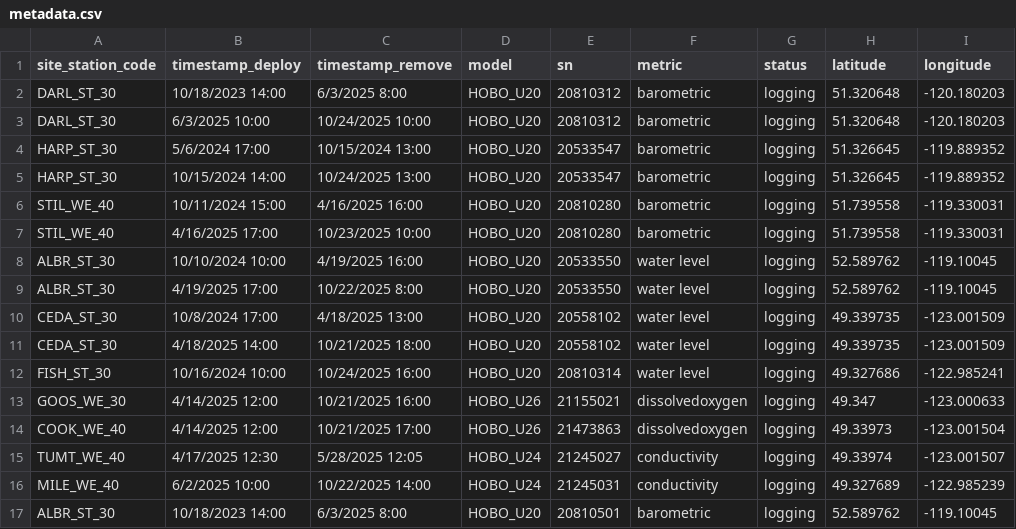
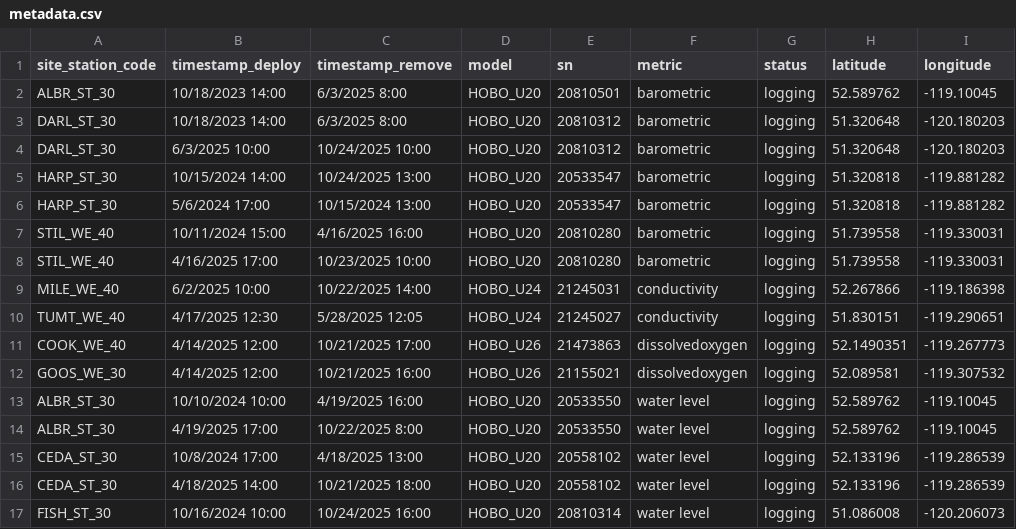
Before and after one commit to dfo-pacific-science/waterlogged-shiny, a CSV file: inst/extdata/metadata.csv, drawn as a sheet; removed rows and columns are numbered as before the commit, all else as after; the diff names each change by its address in the sheet, - before the commit and + after, or states it on an @@ line.

```diff
--- a/inst/extdata/metadata.csv
+++ b/inst/extdata/metadata.csv
@@ row 17 moved to row 2: ALBR_ST_30 @@
-B5 (timestamp_deploy): 5/6/2024 17:00
+B5 (timestamp_deploy): 10/15/2024 14:00
-C5 (timestamp_remove): 10/15/2024 13:00
+C5 (timestamp_remove): 10/24/2025 13:00
-H5:H6 (latitude): 51.326645
+H5:H6 (latitude): 51.320818
-I5:I6 (longitude): -119.889352
+I5:I6 (longitude): -119.881282
-B6 (timestamp_deploy): 10/15/2024 14:00
+B6 (timestamp_deploy): 5/6/2024 17:00
-C6 (timestamp_remove): 10/24/2025 13:00
+C6 (timestamp_remove): 10/15/2024 13:00
+row 9: MILE_WE_40 | 6/2/2025 10:00 | 10/22/2025 14:00 | HOBO_U24 | 21245031 | conductivity | logging | 52.267866 | -119.186398
+row 10: TUMT_WE_40 | 4/17/2025 12:30 | 5/28/2025 12:05 | HOBO_U24 | 21245027 | conductivity | logging | 51.830151 | -119.290651
+row 11: COOK_WE_40 | 4/14/2025 12:00 | 10/21/2025 17:00 | HOBO_U26 | 21473863 | dissolvedoxygen | logging | 52.1490351 | -119.267773
+row 12: GOOS_WE_30 | 4/14/2025 12:00 | 10/21/2025 16:00 | HOBO_U26 | 21155021 | dissolvedoxygen | logging | 52.089581 | -119.307532
-H15:H16 (latitude): 49.339735
+H15:H16 (latitude): 52.133196
-I15:I16 (longitude): -123.001509
+I15:I16 (longitude): -119.286539
-H17 (latitude): 49.327686
+H17 (latitude): 51.086008
-I17 (longitude): -122.985241
+I17 (longitude): -120.206073
-row 13: GOOS_WE_30 | 4/14/2025 12:00 | 10/21/2025 16:00 | HOBO_U26 | 21155021 | dissolvedoxygen | logging | 49.347 | -123.000633
-row 14: COOK_WE_40 | 4/14/2025 12:00 | 10/21/2025 17:00 | HOBO_U26 | 21473863 | dissolvedoxygen | logging | 49.33973 | -123.001504
-row 15: TUMT_WE_40 | 4/17/2025 12:30 | 5/28/2025 12:05 | HOBO_U24 | 21245027 | conductivity | logging | 49.33974 | -123.001507
-row 16: MILE_WE_40 | 6/2/2025 10:00 | 10/22/2025 14:00 | HOBO_U24 | 21245031 | conductivity | logging | 49.327689 | -122.985239
```
Also changed, not shown: 10 other files.
